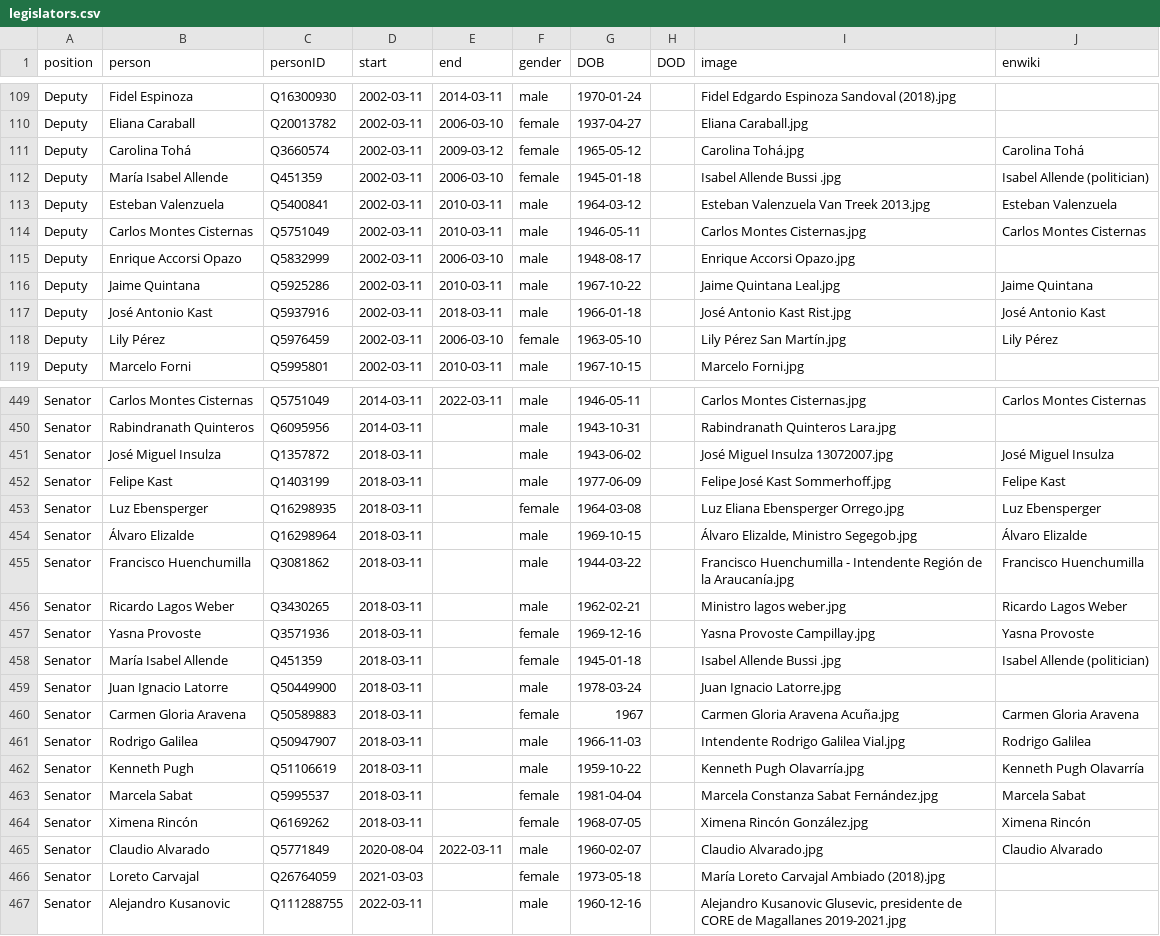
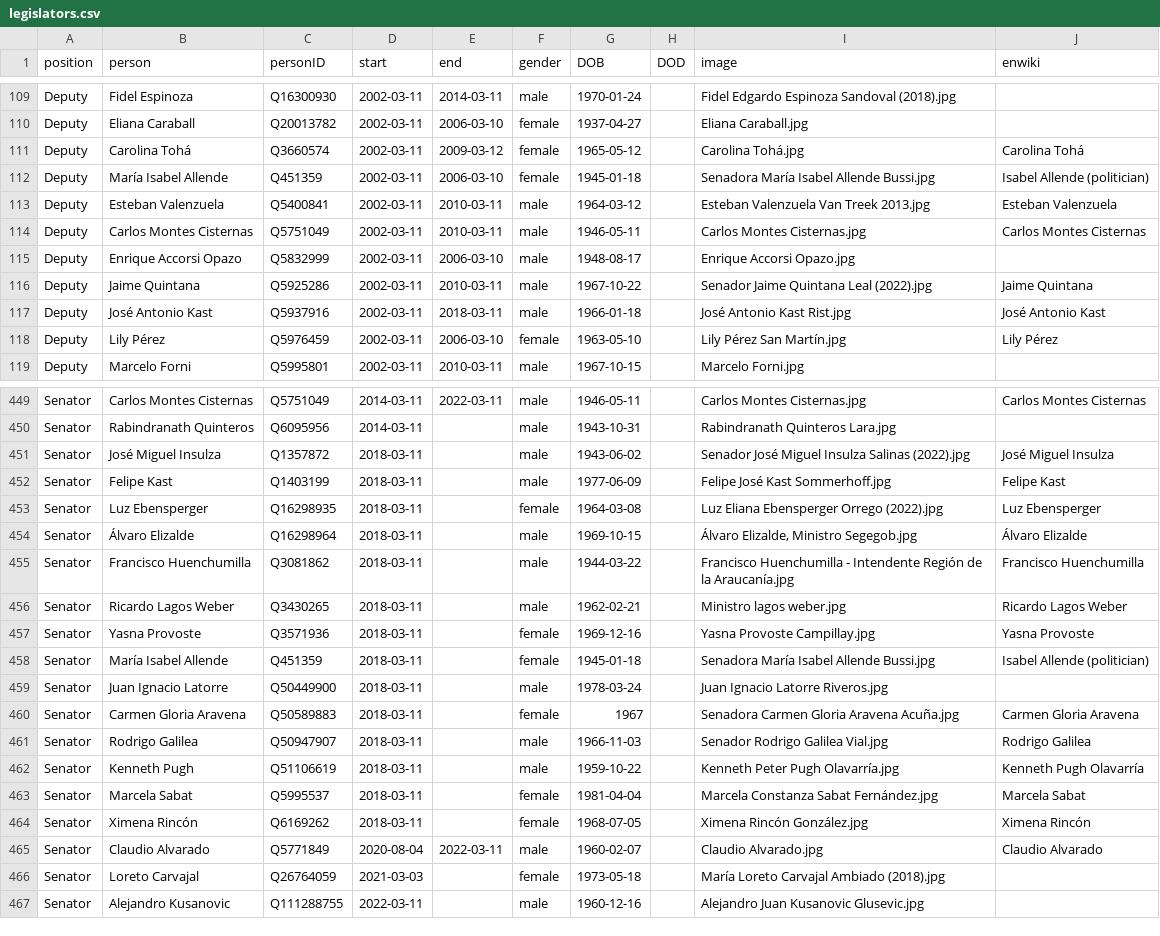
Before and after one commit to every-politician-scrapers/chile-ministers, a CSV file: html/legislators.csv, drawn as a sheet; only a part is shown, gaps mark what is left out; the diff covers the shown part only.

```diff
--- a/html/legislators.csv
+++ b/html/legislators.csv
@@ -111,3 +111,3 @@ Deputy,Eliana Caraball,Q20013782,2002-03-11,2006-03-10,female,1937-04-27,,Eliana
 Deputy,Carolina Tohá,Q3660574,2002-03-11,2009-03-12,female,1965-05-12,,Carolina Tohá.jpg,Carolina Tohá
-Deputy,María Isabel Allende,Q451359,2002-03-11,2006-03-10,female,1945-01-18,,Isabel Allende Bussi .jpg,Isabel Allende (politician)
+Deputy,María Isabel Allende,Q451359,2002-03-11,2006-03-10,female,1945-01-18,,Senadora María Isabel Allende Bussi.jpg,Isabel Allende (politician)
 Deputy,Esteban Valenzuela,Q5400841,2002-03-11,2010-03-11,male,1964-03-12,,Esteban Valenzuela Van Treek 2013.jpg,Esteban Valenzuela
@@ -115,3 +115,3 @@ Deputy,Carlos Montes Cisternas,Q5751049,2002-03-11,2010-03-11,male,1946-05-11,,C
 Deputy,Enrique Accorsi Opazo,Q5832999,2002-03-11,2006-03-10,male,1948-08-17,,Enrique Accorsi Opazo.jpg,
-Deputy,Jaime Quintana,Q5925286,2002-03-11,2010-03-11,male,1967-10-22,,Jaime Quintana Leal.jpg,Jaime Quintana
+Deputy,Jaime Quintana,Q5925286,2002-03-11,2010-03-11,male,1967-10-22,,Senador Jaime Quintana Leal (2022).jpg,Jaime Quintana
 Deputy,José Antonio Kast,Q5937916,2002-03-11,2018-03-11,male,1966-01-18,,José Antonio Kast Rist.jpg,José Antonio Kast
@@ -450,5 +450,5 @@ Senator,Carlos Montes Cisternas,Q5751049,2014-03-11,2022-03-11,male,1946-05-11,,
 Senator,Rabindranath Quinteros,Q6095956,2014-03-11,,male,1943-10-31,,Rabindranath Quinteros Lara.jpg,
-Senator,José Miguel Insulza,Q1357872,2018-03-11,,male,1943-06-02,,José Miguel Insulza 13072007.jpg,José Miguel Insulza
+Senator,José Miguel Insulza,Q1357872,2018-03-11,,male,1943-06-02,,Senador José Miguel Insulza Salinas (2022).jpg,José Miguel Insulza
 Senator,Felipe Kast,Q1403199,2018-03-11,,male,1977-06-09,,Felipe José Kast Sommerhoff.jpg,Felipe Kast
-Senator,Luz Ebensperger,Q16298935,2018-03-11,,female,1964-03-08,,Luz Eliana Ebensperger Orrego.jpg,Luz Ebensperger
+Senator,Luz Ebensperger,Q16298935,2018-03-11,,female,1964-03-08,,Luz Eliana Ebensperger Orrego (2022).jpg,Luz Ebensperger
 Senator,Álvaro Elizalde,Q16298964,2018-03-11,,male,1969-10-15,,"Álvaro Elizalde, Ministro Segegob.jpg",Álvaro Elizalde
@@ -457,7 +457,7 @@ Senator,Ricardo Lagos Weber,Q3430265,2018-03-11,,male,1962-02-21,,Ministro lagos
 Senator,Yasna Provoste,Q3571936,2018-03-11,,female,1969-12-16,,Yasna Provoste Campillay.jpg,Yasna Provoste
-Senator,María Isabel Allende,Q451359,2018-03-11,,female,1945-01-18,,Isabel Allende Bussi .jpg,Isabel Allende (politician)
-Senator,Juan Ignacio Latorre,Q50449900,2018-03-11,,male,1978-03-24,,Juan Ignacio Latorre.jpg,
-Senator,Carmen Gloria Aravena,Q50589883,2018-03-11,,female,1967,,Carmen Gloria Aravena Acuña.jpg,Carmen Gloria Aravena
-Senator,Rodrigo Galilea,Q50947907,2018-03-11,,male,1966-11-03,,Intendente Rodrigo Galilea Vial.jpg,Rodrigo Galilea
-Senator,Kenneth Pugh,Q51106619,2018-03-11,,male,1959-10-22,,Kenneth Pugh Olavarría.jpg,Kenneth Pugh Olavarría
+Senator,María Isabel Allende,Q451359,2018-03-11,,female,1945-01-18,,Senadora María Isabel Allende Bussi.jpg,Isabel Allende (politician)
+Senator,Juan Ignacio Latorre,Q50449900,2018-03-11,,male,1978-03-24,,Juan Ignacio Latorre Riveros.jpg,
+Senator,Carmen Gloria Aravena,Q50589883,2018-03-11,,female,1967,,Senadora Carmen Gloria Aravena Acuña.jpg,Carmen Gloria Aravena
+Senator,Rodrigo Galilea,Q50947907,2018-03-11,,male,1966-11-03,,Senador Rodrigo Galilea Vial.jpg,Rodrigo Galilea
+Senator,Kenneth Pugh,Q51106619,2018-03-11,,male,1959-10-22,,Kenneth Peter Pugh Olavarría.jpg,Kenneth Pugh Olavarría
 Senator,Marcela Sabat,Q5995537,2018-03-11,,female,1981-04-04,,Marcela Constanza Sabat Fernández.jpg,Marcela Sabat
@@ -466,2 +466,2 @@ Senator,Claudio Alvarado,Q5771849,2020-08-04,2022-03-11,male,1960-02-07,,Claudio
 Senator,Loreto Carvajal,Q26764059,2021-03-03,,female,1973-05-18,,María Loreto Carvajal Ambiado (2018).jpg,
-Senator,Alejandro Kusanovic,Q111288755,2022-03-11,,male,1960-12-16,,"Alejandro Kusanovic Glusevic, presidente de CORE de Magallanes 2019-2021.jpg",
+Senator,Alejandro Kusanovic,Q111288755,2022-03-11,,male,1960-12-16,,Alejandro Juan Kusanovic Glusevic.jpg,
```
Also changed, not shown: 16 edited cells elsewhere in this file, html/holders21.csv.
